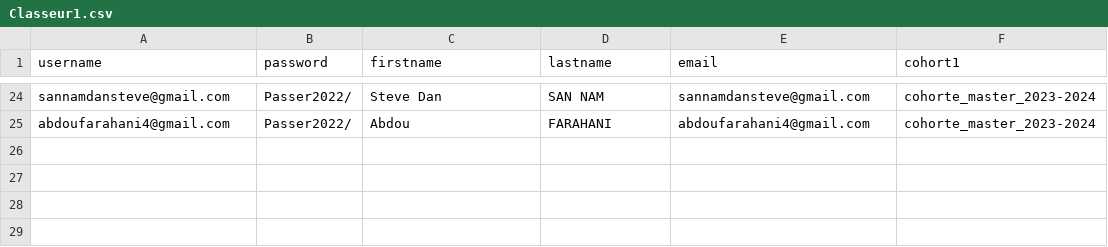
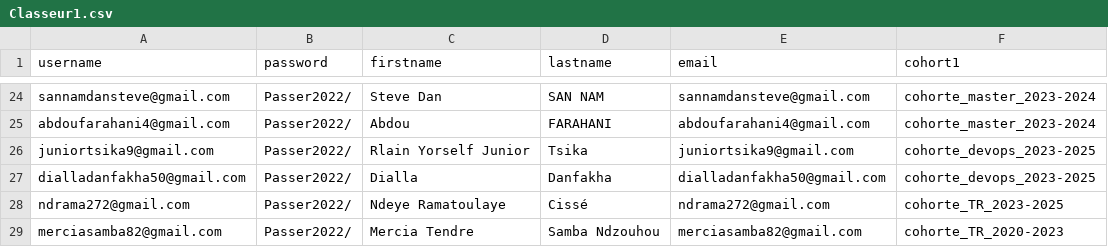
Before and after one commit to berengerbenam/admin_ECOLE, a CSV file: Classeur1.csv, drawn as a sheet; only a part is shown, gaps mark what is left out; the diff names each change by its address in the sheet, - before the commit and + after, or states it on an @@ line.

Commit message:
Add files via upload

```diff
--- a/Classeur1.csv
+++ b/Classeur1.csv
+row 26: juniortsika9@gmail.com | Passer2022/ | Rlain Yorself Junior | Tsika | juniortsika9@gmail.com | cohorte_devops_2023-2025
+row 27: dialladanfakha50@gmail.com | Passer2022/ | Dialla | Danfakha | dialladanfakha50@gmail.com | cohorte_devops_2023-2025
+row 28: ndrama272@gmail.com | Passer2022/ | Ndeye Ramatoulaye | Cissé | ndrama272@gmail.com | cohorte_TR_2023-2025
+row 29: merciasamba82@gmail.com | Passer2022/ | Mercia Tendre | Samba Ndzouhou | merciasamba82@gmail.com | cohorte_TR_2020-2023
```
